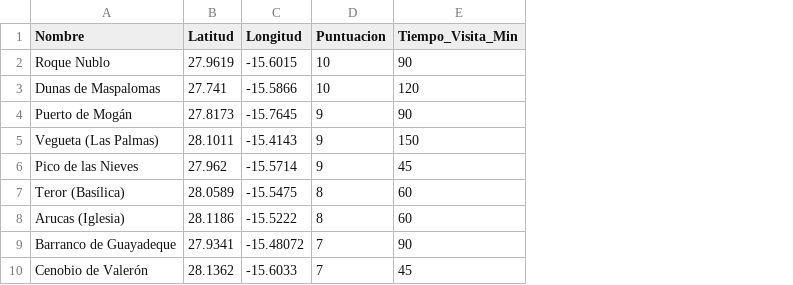
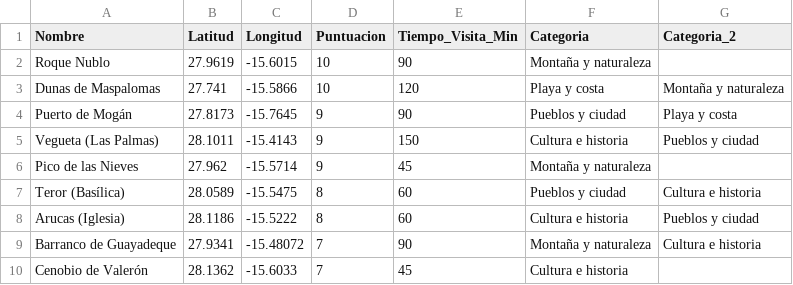
Before and after one commit to abelcasv/multiobjective_orienteering_gc, a CSV file: data/lopesan_villa_del_conde/puntos_interes.csv, drawn as a sheet; only a part is shown; the diff names each change by its address in the sheet, - before the commit and + after, or states it on an @@ line.

```diff
--- a/data/lopesan_villa_del_conde/puntos_interes.csv
+++ b/data/lopesan_villa_del_conde/puntos_interes.csv
+column F (Categoria), rows 2-10: Montaña y naturaleza | Playa y costa | Pueblos y ciudad | Cultura e historia | Montaña y naturaleza | Pueblos y ciudad | Cultura e historia | Montaña y naturaleza | Cultura e historia
+column G (Categoria_2), rows 3-9: Montaña y naturaleza | Playa y costa | Pueblos y ciudad |  | Cultura e historia | Pueblos y ciudad | Cultura e historia
```
Also changed, not shown: data/santa_catalina/puntos_interes.csv, 1 other file.
